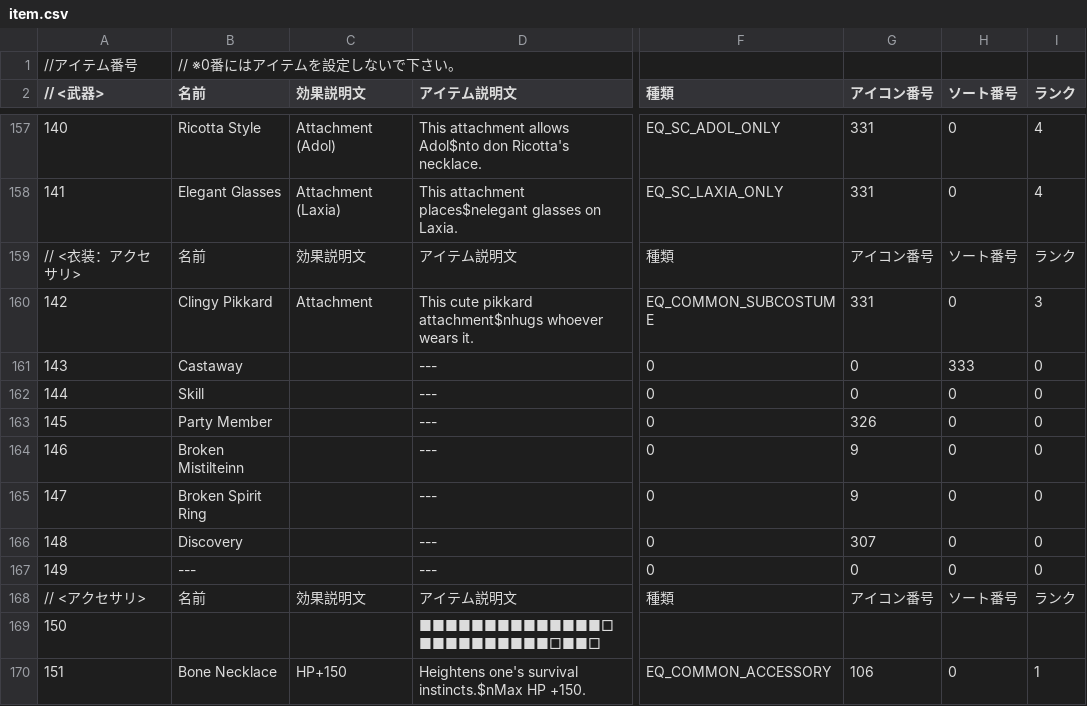
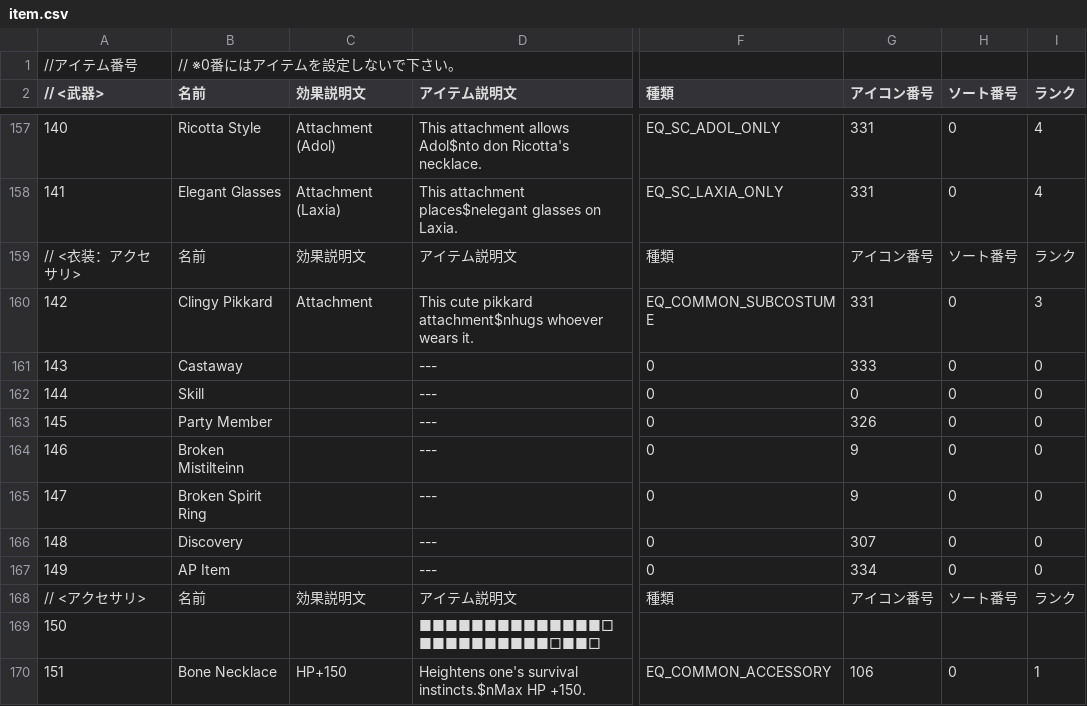
Before and after one commit to junglechief87/Seiren-Shuffle-An-Ys-8-Randomizer-, a CSV file: text/en/item.csv, drawn as a sheet; only a part is shown, gaps mark what is left out; the diff names each change by its address in the sheet, - before the commit and + after, or states it on an @@ line.

Commit message:
Added AP Item to items

```diff
--- a/text/en/item.csv
+++ b/text/en/item.csv
-G161 (アイコン番号): 0
+G161 (アイコン番号): 333
-H161 (ソート番号): 333
+H161 (ソート番号): 0
-B167 (名前): ---
+B167 (名前): AP Item
-G167 (アイコン番号): 0
+G167 (アイコン番号): 334
```
